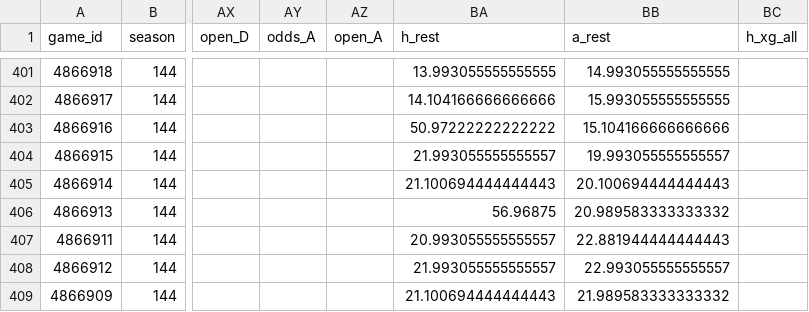
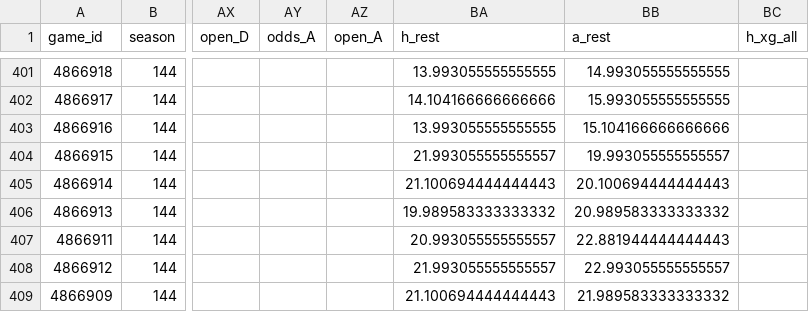
Before and after one commit to keereell/uae-bets, a CSV file: data/matches.csv, drawn as a sheet; only a part is shown, gaps mark what is left out; the diff covers the shown part only; the diff names each change by its address in the sheet, - before the commit and + after, or states it on an @@ line.

```diff
--- a/data/matches.csv
+++ b/data/matches.csv
-BA403 (h_rest): 50.97222222222222
+BA403 (h_rest): 13.993055555555555
-BA406 (h_rest): 56.96875
+BA406 (h_rest): 19.989583333333332
```
Also changed, not shown: 67 edited cells elsewhere in this file, data/bets_log.csv, data/shots.csv, 1 other file.
